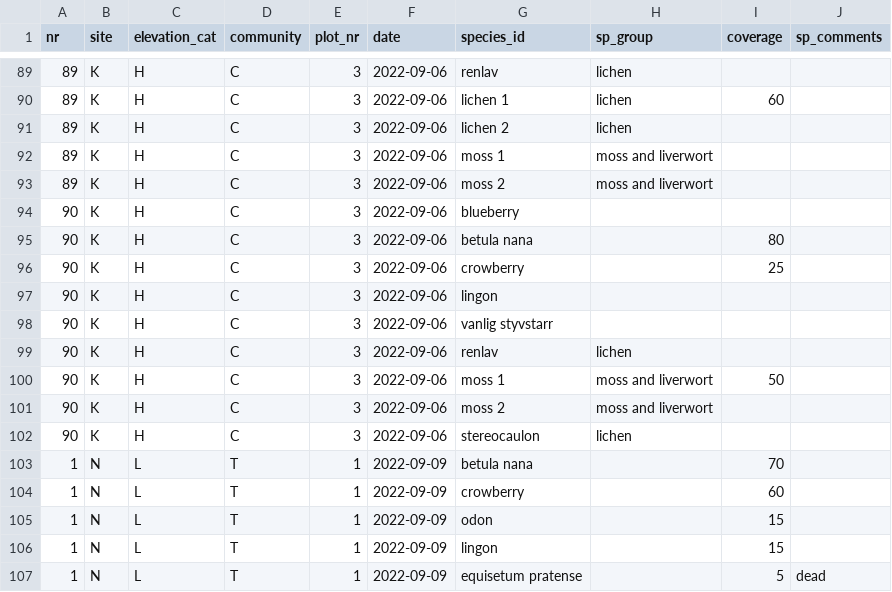
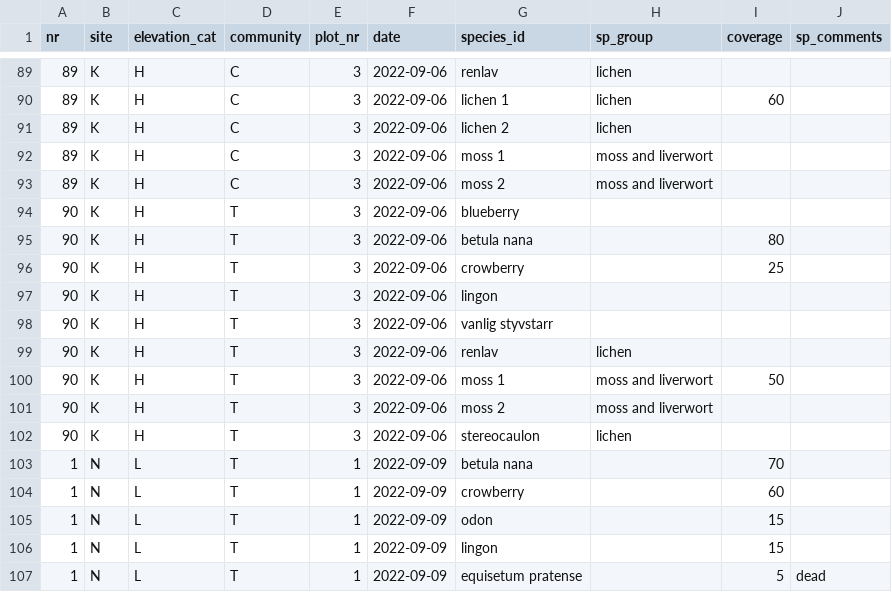
Before and after one commit to emmagemal/tundra_NDVI, a CSV file: Data/sp_data.csv, drawn as a sheet; only a part is shown, gaps mark what is left out.

Commit message:
Emma fixed tall shrub plot labelling

```diff
--- a/Data/sp_data.csv
+++ b/Data/sp_data.csv
@@ -93,11 +93,11 @@ nr,site,elevation_cat,community,plot_nr,date,species_id,sp_group,coverage,sp_com
 89,K,H,C,3,2022-09-06,moss 2,moss and liverwort,,
-90,K,H,C,3,2022-09-06,blueberry,,,
-90,K,H,C,3,2022-09-06,betula nana,,80,
-90,K,H,C,3,2022-09-06,crowberry,,25,
-90,K,H,C,3,2022-09-06,lingon,,,
-90,K,H,C,3,2022-09-06,vanlig styvstarr,,,
-90,K,H,C,3,2022-09-06,renlav,lichen ,,
-90,K,H,C,3,2022-09-06,moss 1,moss and liverwort,50,
-90,K,H,C,3,2022-09-06,moss 2,moss and liverwort,,
-90,K,H,C,3,2022-09-06,stereocaulon,lichen,,
+90,K,H,T,3,2022-09-06,blueberry,,,
+90,K,H,T,3,2022-09-06,betula nana,,80,
+90,K,H,T,3,2022-09-06,crowberry,,25,
+90,K,H,T,3,2022-09-06,lingon,,,
+90,K,H,T,3,2022-09-06,vanlig styvstarr,,,
+90,K,H,T,3,2022-09-06,renlav,lichen ,,
+90,K,H,T,3,2022-09-06,moss 1,moss and liverwort,50,
+90,K,H,T,3,2022-09-06,moss 2,moss and liverwort,,
+90,K,H,T,3,2022-09-06,stereocaulon,lichen,,
 1,N,L,T,1,2022-09-09,betula nana,,70,
```
